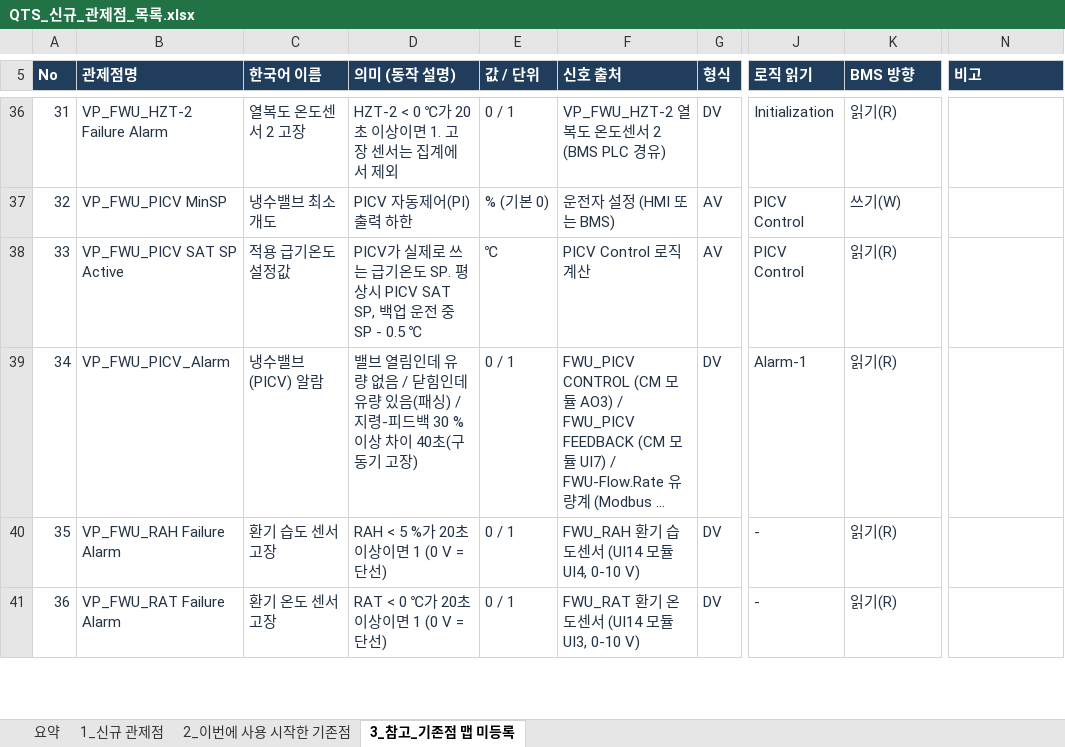
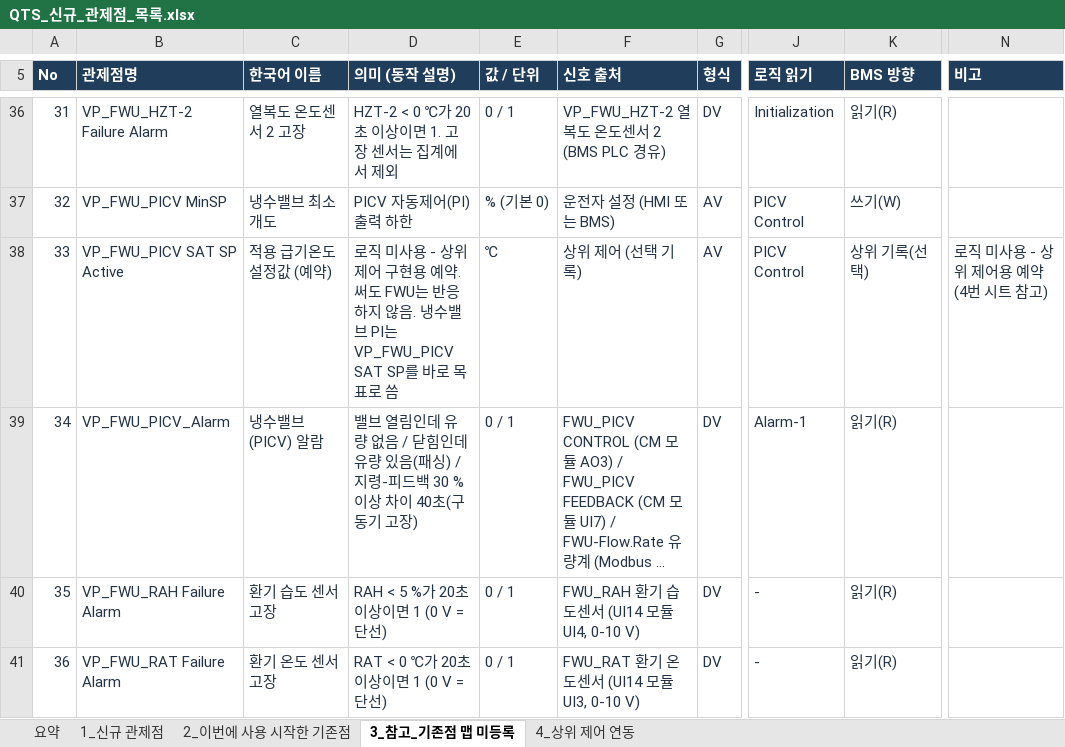
Before and after one commit to joo001121-create/FWU-logic, an Excel workbook: QTS_신규_관제점_목록.xlsx, sheet 3_참고_기존점 맵 미등록, drawn as a sheet; only a part is shown, gaps mark what is left out; long unchanged cells end in …; values as stored, in another font and other column widths than the file's, no borders; the diff covers the shown part only; the diff names each change by its address in the sheet, - before the commit and + after, or states it on an @@ line.

```diff
--- a/QTS_신규_관제점_목록.xlsx (sheet 3_참고_기존점 맵 미등록)
+++ b/QTS_신규_관제점_목록.xlsx (sheet 3_참고_기존점 맵 미등록)
+sheet tab: 4_상위 제어 연동
-C38 (한국어 이름): 적용 급기온도 설정값
+C38 (한국어 이름): 적용 급기온도 설정값 (예약)
-D38 (의미 (동작 설명)): PICV가 실제로 쓰는 급기온도 SP. 평상시 PICV SAT SP, 백업 운전 중 SP - 0.5 ℃
+D38 (의미 (동작 설명)): 로직 미사용 - 상위 제어 구현용 예약. 써도 FWU는 반응하지 않음. 냉수밸브 PI는 VP_FWU_PICV SAT SP를 바로 목표로 씀
-F38 (신호 출처): PICV Control 로직 계산
+F38 (신호 출처): 상위 제어 (선택 기록)
-K38 (BMS 방향): 읽기(R)
+K38 (BMS 방향): 상위 기록(선택)
-N38 (비고): (empty)
+N38 (비고): 로직 미사용 - 상위 제어용 예약 (4번 시트 참고)
```
Also changed, not shown: 79 edited cells elsewhere in this sheet, sheet 요약, QTS_SW_통신_관제점_반영현황.xlsx, 6 other files.
